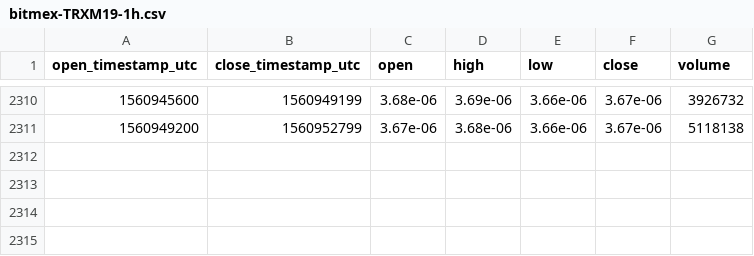
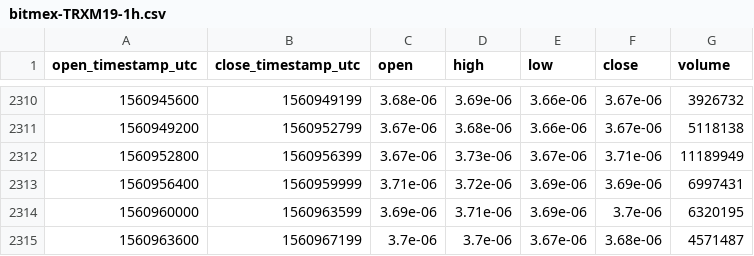
Before and after one commit to cryptobigbro/bitmex-TRXM19, a CSV file: bitmex-TRXM19-1h.csv, drawn as a sheet; only a part is shown, gaps mark what is left out; the diff names each change by its address in the sheet, - before the commit and + after, or states it on an @@ line.

Commit message:
Update OHLCV data.

```diff
--- a/bitmex-TRXM19-1h.csv
+++ b/bitmex-TRXM19-1h.csv
+row 2312: 1560952800 | 1560956399 | 3.67e-06 | 3.73e-06 | 3.67e-06 | 3.71e-06 | 11189949
+row 2313: 1560956400 | 1560959999 | 3.71e-06 | 3.72e-06 | 3.69e-06 | 3.69e-06 | 6997431
+row 2314: 1560960000 | 1560963599 | 3.69e-06 | 3.71e-06 | 3.69e-06 | 3.7e-06 | 6320195
+row 2315: 1560963600 | 1560967199 | 3.7e-06 | 3.7e-06 | 3.67e-06 | 3.68e-06 | 4571487
```
